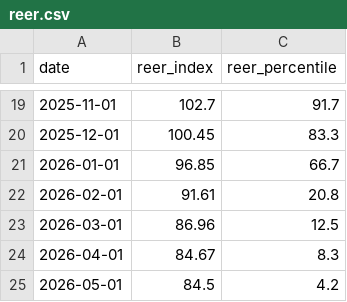
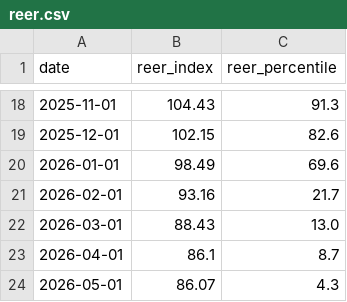
Before and after one commit to UlissePalmi/argentina_report, a CSV file: data/external/reer.csv, drawn as a sheet; only a part is shown, gaps mark what is left out; the diff covers the shown part only.

```diff
--- a/data/external/reer.csv
+++ b/data/external/reer.csv
@@ -19,7 +18,7 @@ date,reer_index,reer_percentile
-2025-11-01,102.7,91.7
-2025-12-01,100.45,83.3
-2026-01-01,96.85,66.7
-2026-02-01,91.61,20.8
-2026-03-01,86.96,12.5
-2026-04-01,84.67,8.3
-2026-05-01,84.5,4.2
+2025-11-01,104.43,91.3
+2025-12-01,102.15,82.6
+2026-01-01,98.49,69.6
+2026-02-01,93.16,21.7
+2026-03-01,88.43,13.0
+2026-04-01,86.1,8.7
+2026-05-01,86.07,4.3
```
Also changed, not shown: 1 removed row and 31 edited cells elsewhere in this file, data/external/fx_parallel.csv, data/gdp/emae.csv, 4 other files.
